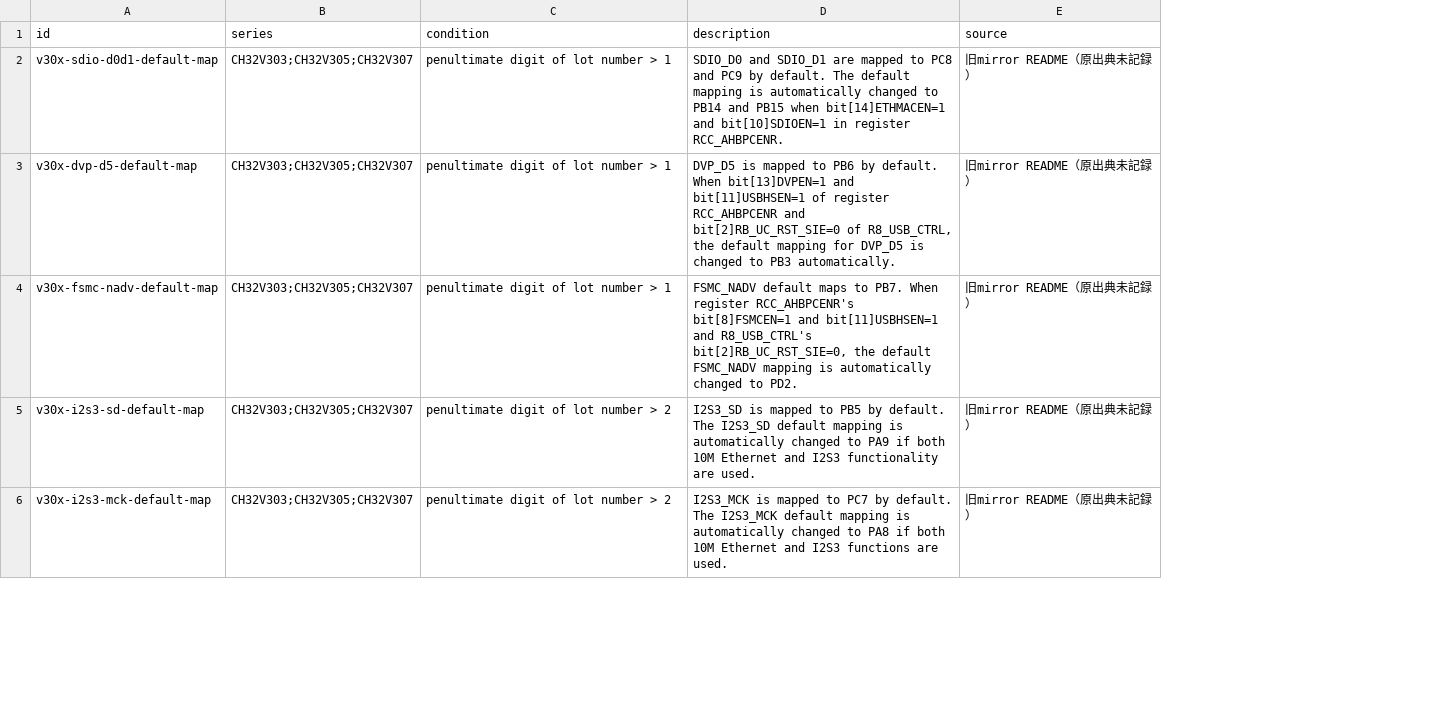
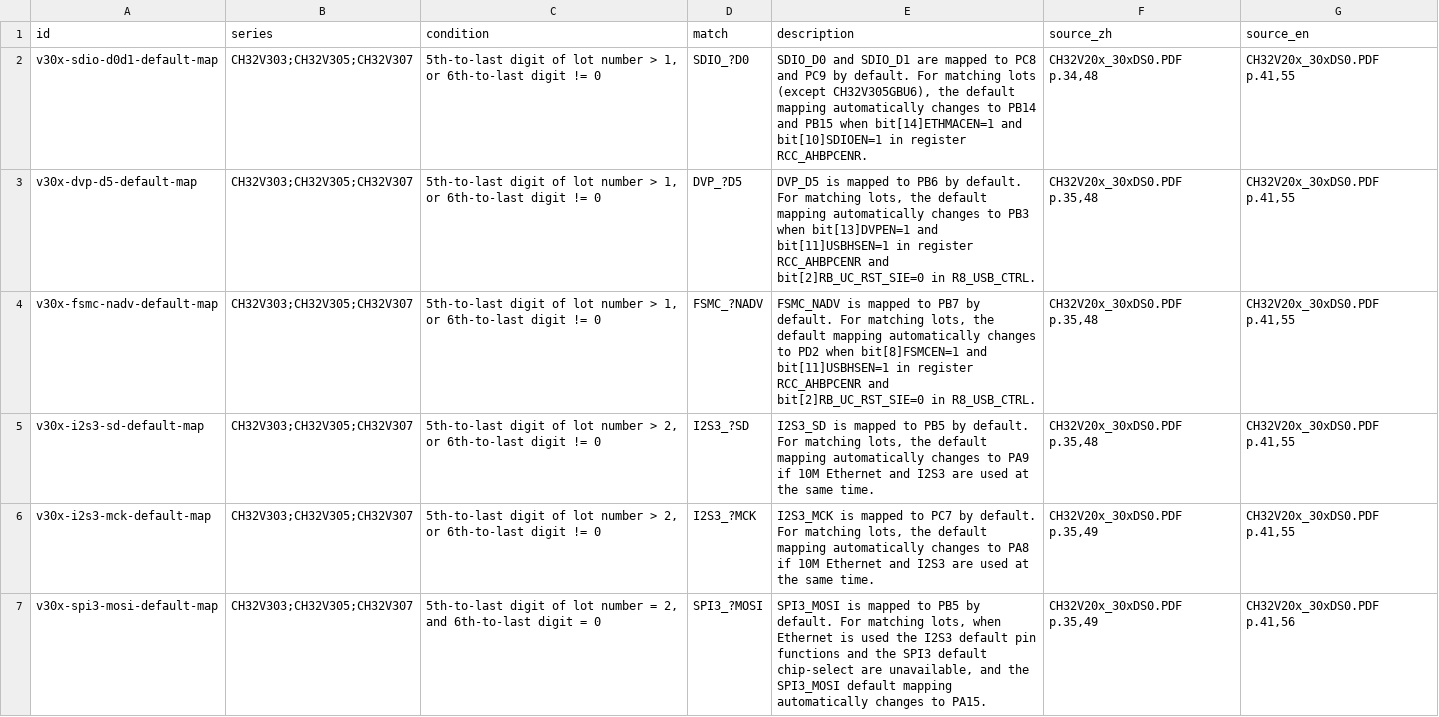
Before and after one commit to ch32-riscv-ug/ch32-device-data, a CSV file: curated/errata.csv, drawn as a sheet; only a part is shown; removed rows and columns are numbered as before the commit, all else as after; the diff covers the shown part only; the diff names each change by its address in the sheet, - before the commit and + after, or states it on an @@ line.

Commit message:
Add operating conditions and enhance README generation
- Introduced a new CSV file `operating_conditions.csv` to store general operating conditions extracted from datasheets.
- Updated `build_readme.py` to include maximum clock and VDD range in the series section.
- Enhanced `build_tables.py` to handle new operating conditions data.
- Implemented `scan_errata.py` for automated errata collection from datasheets.
- Added `build_operating.py` to extract relevant operating conditions from datasheets.
- Updated various scripts to ensure compatibility with the new operating conditions data.

```diff
--- a/curated/errata.csv
+++ b/curated/errata.csv
+column D (match), rows 2-6: SDIO_?D0 | DVP_?D5 | FSMC_?NADV | I2S3_?SD | I2S3_?MCK
-column E (source), rows 2-6: all 旧mirror README（原出典未記録）
+column F (source_zh), rows 2-6: CH32V20x_30xDS0.PDF p.34,48 | CH32V20x_30xDS0.PDF p.35,48 | CH32V20x_30xDS0.PDF p.35,48 | CH32V20x_30xDS0.PDF p.35,48 | CH32V20x_30xDS0.PDF p.35,49
+column G (source_en), rows 2-6: all CH32V20x_30xDS0.PDF p.41,55
-C2:C4 (condition): penultimate digit of lot number > 1
+C2:C4 (condition): 5th-to-last digit of lot number > 1, or 6th-to-last digit != 0
-E2 (description): …by default. The default mapping is automatically changed to PB14…
+E2 (description): …by default. For matching lots (except CH32V305GBU6), the default mapping automatically changes to PB14…
-E3 (description): …by default. When bit[13]DVPEN=1 and bit[11]USBHSEN=1 of register RCC_AHBPCENR and bit[2]RB_UC_RST_SIE=0 of R8_USB_CTRL, the default mapping for DVP_D5 is changed to PB3 automatically.
+E3 (description): …by default. For matching lots, the default mapping automatically changes to PB3 when bit[13]DVPEN=1 and bit[11]USBHSEN=1 in register RCC_AHBPCENR and bit[2]RB_UC_RST_SIE=0 in R8_USB_CTRL.
-E4 (description): FSMC_NADV default maps to PB7. When register RCC_AHBPCENR's bit[8]FSMCEN=1 and bit[11]USBHSEN=1 and R8_USB_CTRL's bit[2]RB_UC_RST_SIE=0, the default FSMC_NADV mapping is automatically changed to PD2.
+E4 (description): FSMC_NADV is mapped to PB7 by default. For matching lots, the default mapping automatically changes to PD2 when bit[8]FSMCEN=1 and bit[11]USBHSEN=1 in register RCC_AHBPCENR and bit[2]RB_UC_RST_SIE=0 in R8_USB_CTRL.
-C5:C6 (condition): penultimate digit of lot number > 2
+C5:C6 (condition): 5th-to-last digit of lot number > 2, or 6th-to-last digit != 0
-E5 (description): …by default. The I2S3_SD default mapping is automatically changed to PA9 if both 10M Ethernet and I2S3 functionality are used.
+E5 (description): …by default. For matching lots, the default mapping automatically changes to PA9 if 10M Ethernet and I2S3 are used at the same time.
-E6 (description): …by default. The I2S3_MCK default mapping is automatically changed to PA8 if both 10M Ethernet and I2S3 functions are used.
+E6 (description): …by default. For matching lots, the default mapping automatically changes to PA8 if 10M Ethernet and I2S3 are used at the same time.
+row 7: v30x-spi3-mosi-default-map | CH32V303;CH32V305;CH32V307 | 5th-to-last digit of lot number = 2, and 6th-to-last digit = 0 | SPI3_?MOSI | SPI3_MOSI is mapped to PB5 by default. For matching lots, when Ethernet is used the I2S3 default pin functions and the SPI3 default chip-select are unavailable, and the SPI3_MOSI default mapping automatically changes to PA15. | CH32V20x_30xDS0.PDF p.35,49 | CH32V20x_30xDS0.PDF p.41,56
```
Also changed, not shown: 14 added rows and 2 edited cells elsewhere in this file, tables/products.csv, 20 other files.
